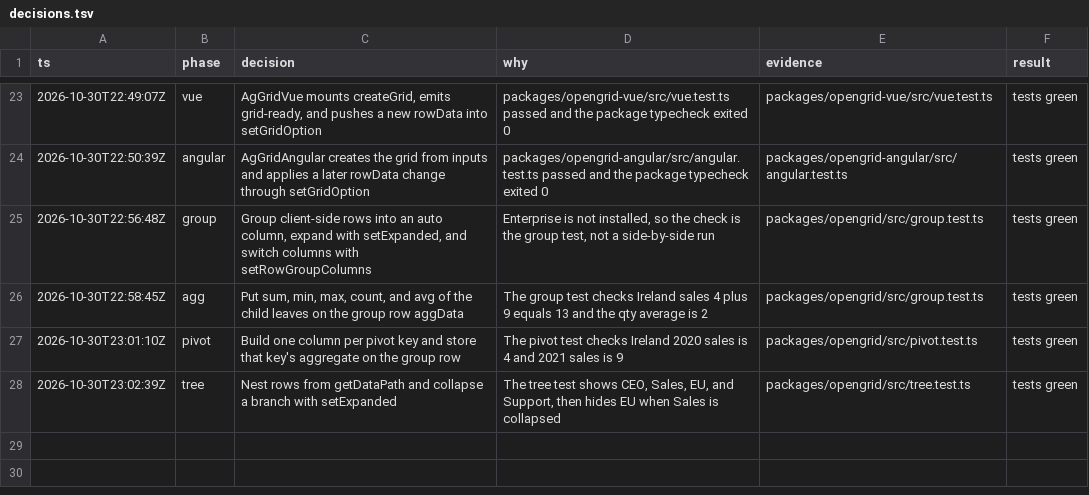
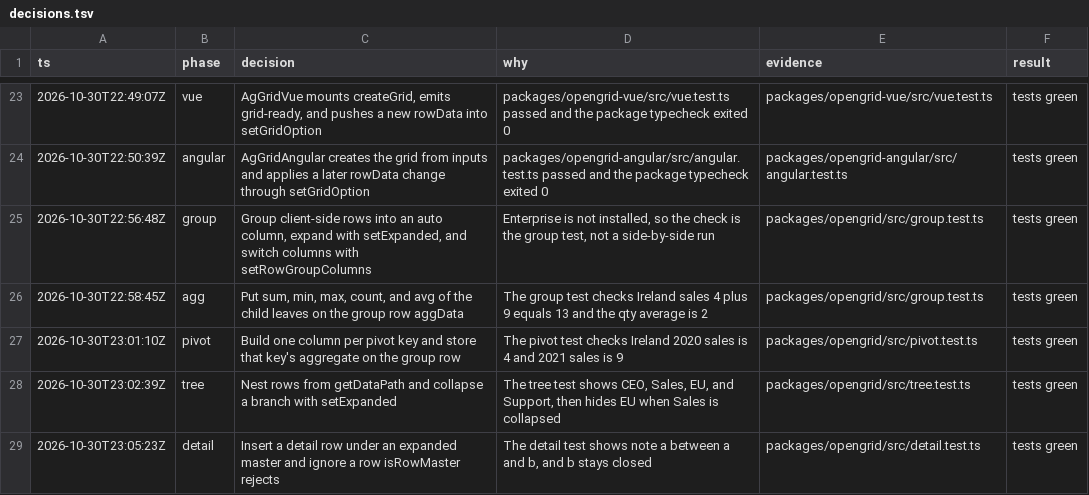
Before and after one commit to matwming/opengrid, a TSV file: decisions.tsv, drawn as a sheet; only a part is shown, gaps mark what is left out.

```diff
--- a/decisions.tsv
+++ b/decisions.tsv
@@ -28 +28,2 @@ ts	phase	decision	why	evidence	result
 2026-10-30T23:02:39Z	tree	Nest rows from getDataPath and collapse a branch with setExpanded	The tree test shows CEO, Sales, EU, and Support, then hides EU when Sales is collapsed	packages/opengrid/src/tree.test.ts	tests green
+2026-10-30T23:05:23Z	detail	Insert a detail row under an expanded master and ignore a row isRowMaster rejects	The detail test shows note a between a and b, and b stays closed	packages/opengrid/src/detail.test.ts	tests green
```
Also changed, not shown: 5 other files.
